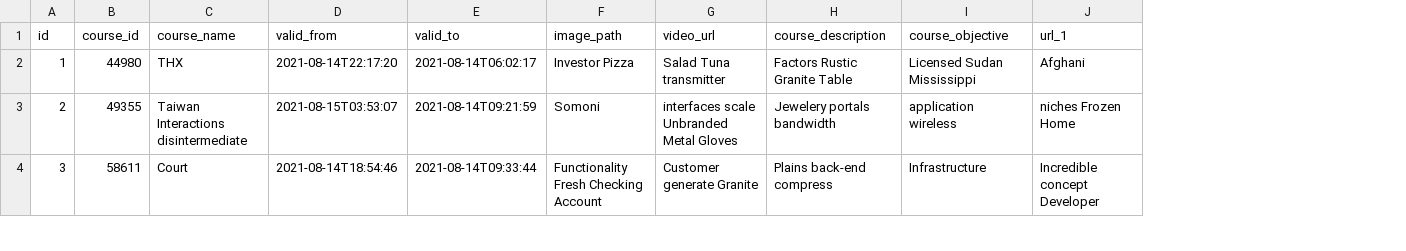
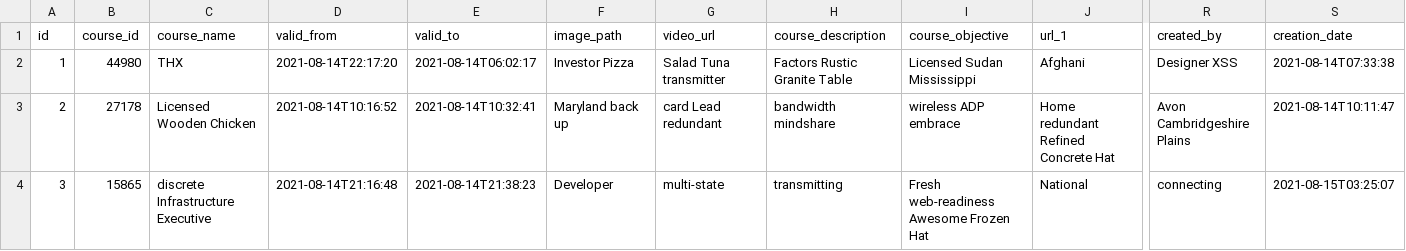
Before and after one commit to samratbasu2019/skillzag-course, a CSV file: src/main/resources/config/liquibase/fake-data/courses_management.csv, drawn as a sheet; only a part is shown, gaps mark what is left out; the diff covers the shown part only; the diff names each change by its address in the sheet, - before the commit and + after, or states it on an @@ line.

```diff
--- a/src/main/resources/config/liquibase/fake-data/courses_management.csv
+++ b/src/main/resources/config/liquibase/fake-data/courses_management.csv
+column R (created_by), rows 2-4: Designer XSS | Avon Cambridgeshire Plains | connecting
+column S (creation_date), rows 2-4: 2021-08-14T07:33:38 | 2021-08-14T10:11:47 | 2021-08-15T03:25:07
-B3 (course_id): 49355
+B3 (course_id): 27178
-C3 (course_name): Taiwan Interactions disintermediate
+C3 (course_name): Licensed Wooden Chicken
-D3 (valid_from): 2021-08-15T03:53:07
+D3 (valid_from): 2021-08-14T10:16:52
-E3 (valid_to): 2021-08-14T09:21:59
+E3 (valid_to): 2021-08-14T10:32:41
-F3 (image_path): Somoni
+F3 (image_path): Maryland back up
-G3 (video_url): interfaces scale Unbranded Metal Gloves
+G3 (video_url): card Lead redundant
-H3 (course_description): Jewelery portals bandwidth
+H3 (course_description): bandwidth mindshare
-I3 (course_objective): application wireless
+I3 (course_objective): wireless ADP embrace
-J3 (url_1): niches Frozen Home
+J3 (url_1): Home redundant Refined Concrete Hat
-B4 (course_id): 58611
+B4 (course_id): 15865
-C4 (course_name): Court
+C4 (course_name): discrete Infrastructure Executive
-D4 (valid_from): 2021-08-14T18:54:46
+D4 (valid_from): 2021-08-14T21:16:48
-E4 (valid_to): 2021-08-14T09:33:44
+E4 (valid_to): 2021-08-14T21:38:23
-F4 (image_path): Functionality Fresh Checking Account
+F4 (image_path): Developer
-G4 (video_url): Customer generate Granite
+G4 (video_url): multi-state
-H4 (course_description): Plains back-end compress
+H4 (course_description): transmitting
-I4 (course_objective): Infrastructure
+I4 (course_objective): Fresh web-readiness Awesome Frozen Hat
-J4 (url_1): Incredible concept Developer
+J4 (url_1): National
```
Also changed, not shown: 116 edited cells elsewhere in this file, src/main/resources/config/liquibase/fake-data/cart.csv, src/main/resources/config/liquibase/fake-data/session_management.csv, 29 other files.
